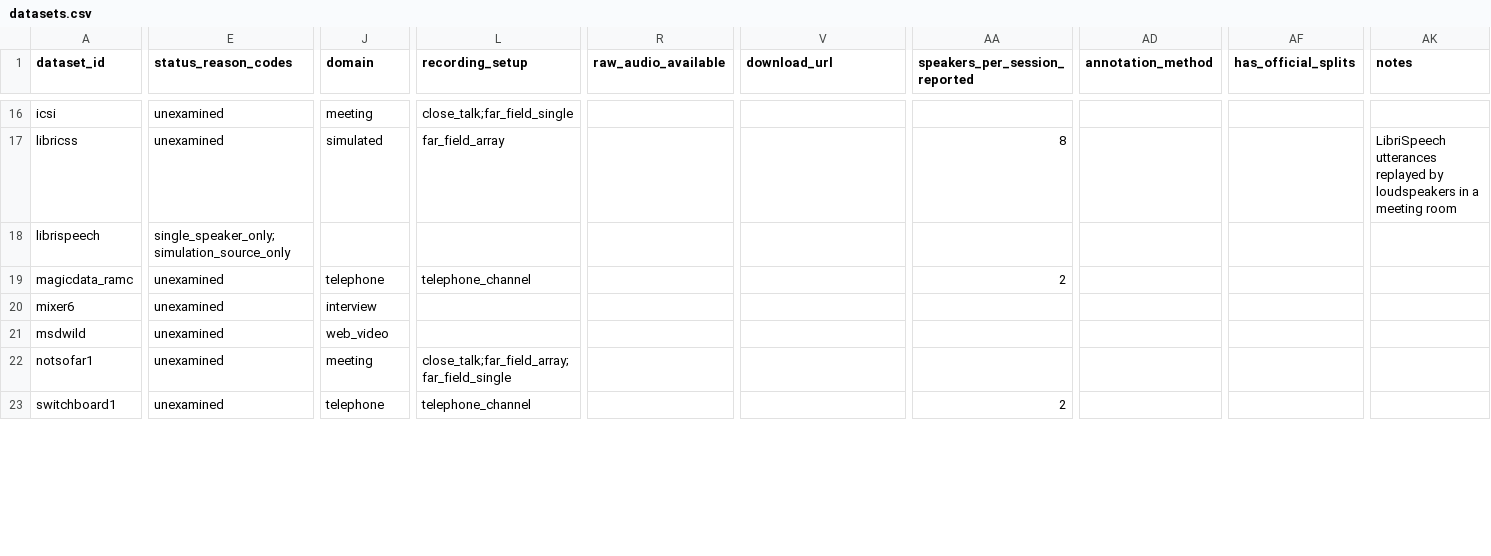
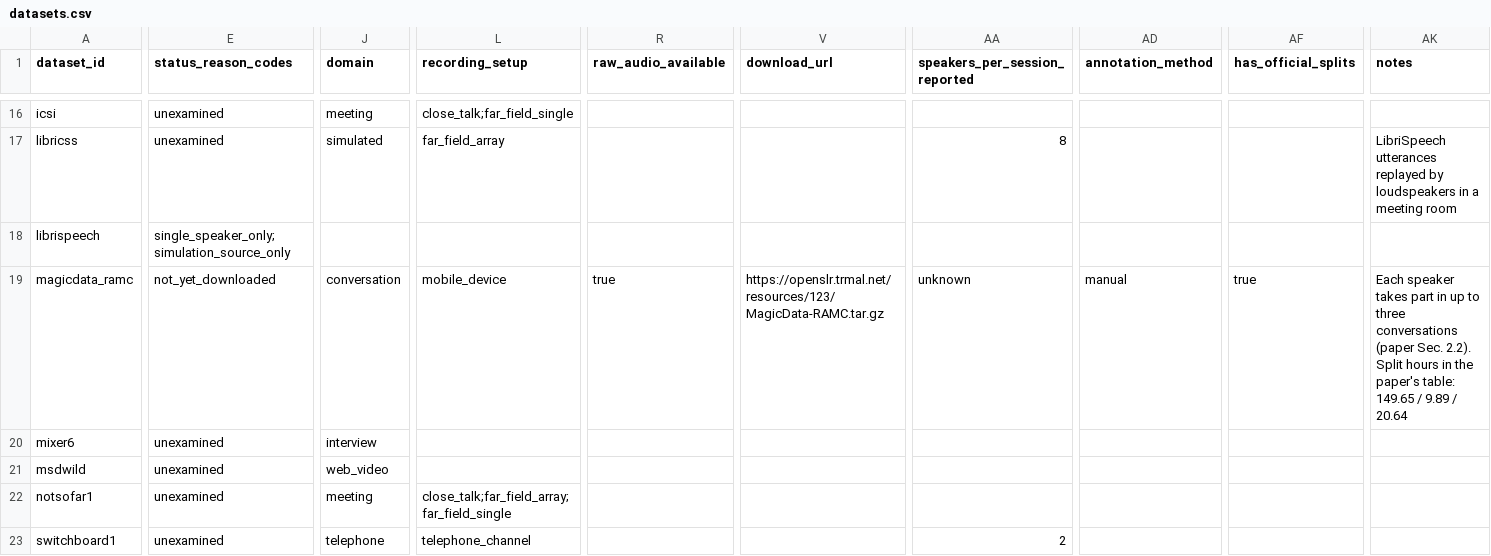
Before and after one commit to KimHaeri/sd_dataset_db, a CSV file: data/datasets.csv, drawn as a sheet; only a part is shown, gaps mark what is left out; the diff covers the shown part only; the diff names each change by its address in the sheet, - before the commit and + after, or states it on an @@ line.

```diff
--- a/data/datasets.csv
+++ b/data/datasets.csv
-E19 (status_reason_codes): unexamined
+E19 (status_reason_codes): not_yet_downloaded
-J19 (domain): telephone
+J19 (domain): conversation
-L19 (recording_setup): telephone_channel
+L19 (recording_setup): mobile_device
-R19 (raw_audio_available): (empty)
+R19 (raw_audio_available): true
-V19 (download_url): (empty)
+V19 (download_url): https://openslr.trmal.net/resources/123/MagicData-RAMC.tar.gz
-AA19 (speakers_per_session_reported): 2
+AA19 (speakers_per_session_reported): unknown
-AD19 (annotation_method): (empty)
+AD19 (annotation_method): manual
-AF19 (has_official_splits): (empty)
+AF19 (has_official_splits): true
-AK19 (notes): (empty)
+AK19 (notes): Each speaker takes part in up to three conversations (paper Sec. 2.2). Split hours in the paper's table: 149.65 / 9.89 / 20.64
```
Also changed, not shown: 19 edited cells elsewhere in this file, data/annotations.csv, data/splits.csv, 8 other files.
